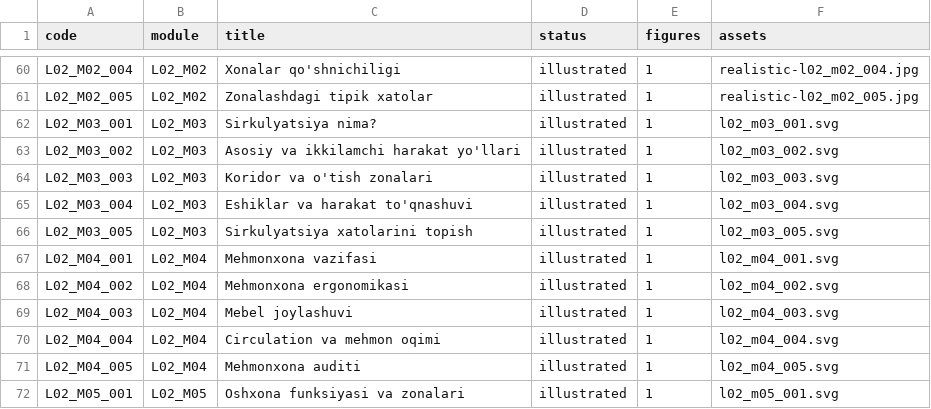
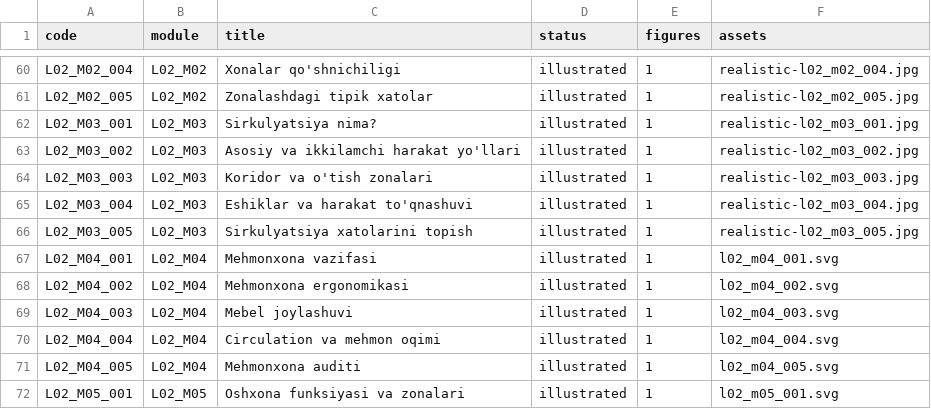
Before and after one commit to muxriddinelbegiyev2222-blip/archiproacademy, a CSV file: docs/VISUAL_LESSON_COVERAGE.csv, drawn as a sheet; only a part is shown, gaps mark what is left out.

```diff
--- a/docs/VISUAL_LESSON_COVERAGE.csv
+++ b/docs/VISUAL_LESSON_COVERAGE.csv
@@ -61,7 +61,7 @@ L02_M02_004,L02_M02,Xonalar qo'shnichiligi,illustrated,1,realistic-l02_m02_004.j
 L02_M02_005,L02_M02,Zonalashdagi tipik xatolar,illustrated,1,realistic-l02_m02_005.jpg
-L02_M03_001,L02_M03,Sirkulyatsiya nima?,illustrated,1,l02_m03_001.svg
-L02_M03_002,L02_M03,Asosiy va ikkilamchi harakat yo'llari,illustrated,1,l02_m03_002.svg
-L02_M03_003,L02_M03,Koridor va o'tish zonalari,illustrated,1,l02_m03_003.svg
-L02_M03_004,L02_M03,Eshiklar va harakat to'qnashuvi,illustrated,1,l02_m03_004.svg
-L02_M03_005,L02_M03,Sirkulyatsiya xatolarini topish,illustrated,1,l02_m03_005.svg
+L02_M03_001,L02_M03,Sirkulyatsiya nima?,illustrated,1,realistic-l02_m03_001.jpg
+L02_M03_002,L02_M03,Asosiy va ikkilamchi harakat yo'llari,illustrated,1,realistic-l02_m03_002.jpg
+L02_M03_003,L02_M03,Koridor va o'tish zonalari,illustrated,1,realistic-l02_m03_003.jpg
+L02_M03_004,L02_M03,Eshiklar va harakat to'qnashuvi,illustrated,1,realistic-l02_m03_004.jpg
+L02_M03_005,L02_M03,Sirkulyatsiya xatolarini topish,illustrated,1,realistic-l02_m03_005.jpg
 L02_M04_001,L02_M04,Mehmonxona vazifasi,illustrated,1,l02_m04_001.svg
```
Also changed, not shown: docs/REALISTIC_LESSON_COVERAGE.csv, 7 other files.
